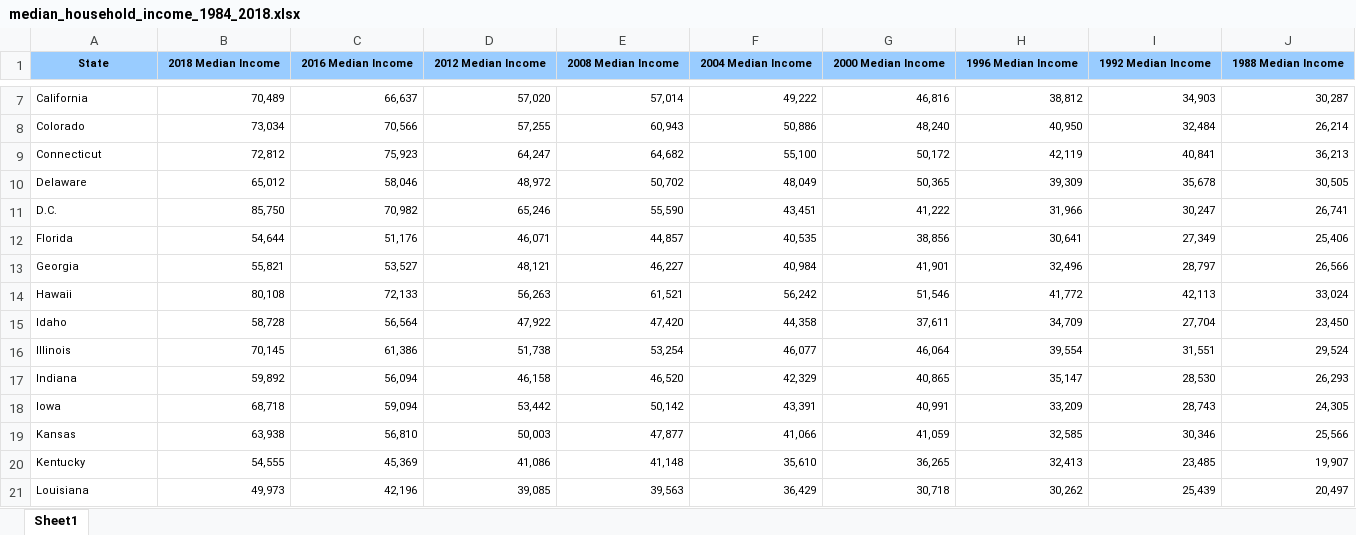
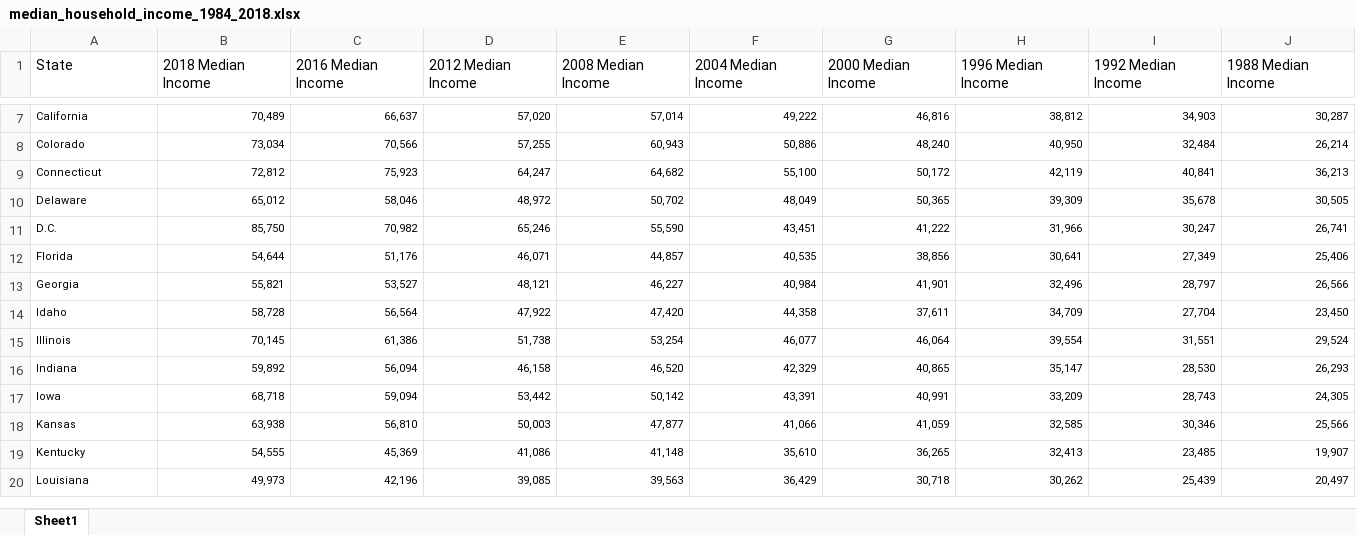
Before and after one commit to tristanherink13/Election_Prediction, an Excel workbook: Datasets/median_household_income_data/median_household_income_1984_2018.xlsx, sheet Sheet1, drawn as a sheet; only a part is shown, gaps mark what is left out; values as stored, in another font and other column widths than the file's, no borders; rows hold the shown columns only; the diff covers the shown part only; the diff names each change by its address in the sheet, - before the commit and + after, or states it on an @@ line.

Commit message:
clean median household income data

```diff
--- a/Datasets/median_household_income_data/median_household_income_1984_2018.xlsx (sheet Sheet1)
+++ b/Datasets/median_household_income_data/median_household_income_1984_2018.xlsx (sheet Sheet1)
@@ A1:J1 fill: #99CCFF → none, bold: on → off, text size: larger, alignment: center → left @@
-row 14: Hawaii | 80,108 | 72,133 | 56,263 | 61,521 | 56,242 | 51,546 | 41,772 | 42,113 | 33,024
```
Also changed, not shown: cell formats elsewhere in this sheet.
